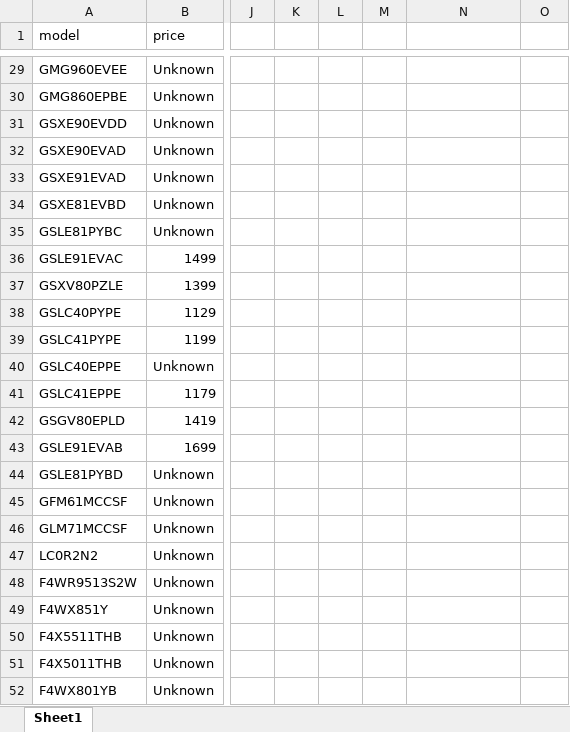
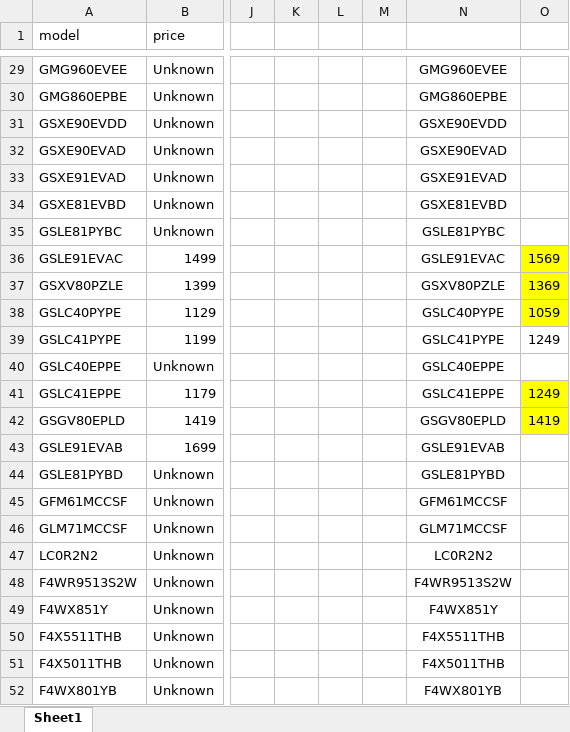
Before and after one commit to Younggi98/LG, an Excel workbook: CoolBlue_Scraped_Data_2026-05-28.xlsx, sheet Sheet1, drawn as a sheet; only a part is shown, gaps mark what is left out; values as stored, in another font and other column widths than the file's, no borders; the diff covers the shown part only; the diff names each change by its address in the sheet, - before the commit and + after, or states it on an @@ line.

```diff
--- a/CoolBlue_Scraped_Data_2026-05-28.xlsx (sheet Sheet1)
+++ b/CoolBlue_Scraped_Data_2026-05-28.xlsx (sheet Sheet1)
-N29: (empty)
+N29: GMG960EVEE
-N30: (empty)
+N30: GMG860EPBE
-N31: (empty)
+N31: GSXE90EVDD
-N32: (empty)
+N32: GSXE90EVAD
-N33: (empty)
+N33: GSXE91EVAD
-N34: (empty)
+N34: GSXE81EVBD
-N35: (empty)
+N35: GSLE81PYBC
-N36: (empty)
+N36: GSLE91EVAC
-O36: (empty)
+O36: 1569
-O36:O38 fill: none
+O36:O38 fill: #FFFF00
-N37: (empty)
+N37: GSXV80PZLE
-O37: (empty)
+O37: 1369
-N38: (empty)
+N38: GSLC40PYPE
-O38: (empty)
+O38: 1059
-N39: (empty)
+N39: GSLC41PYPE
-O39: (empty)
+O39: 1249
-N40: (empty)
+N40: GSLC40EPPE
-N41: (empty)
+N41: GSLC41EPPE
-O41: (empty)
+O41: 1249
-O41:O42 fill: none
+O41:O42 fill: #FFFF00
-N42: (empty)
+N42: GSGV80EPLD
-O42: (empty)
+O42: 1419
-N43: (empty)
+N43: GSLE91EVAB
-N44: (empty)
+N44: GSLE81PYBD
-N45: (empty)
+N45: GFM61MCCSF
-N46: (empty)
+N46: GLM71MCCSF
-N47: (empty)
+N47: LC0R2N2
-N48: (empty)
+N48: F4WR9513S2W
-N49: (empty)
+N49: F4WX851Y
-N50: (empty)
+N50: F4X5511THB
-N51: (empty)
+N51: F4X5011THB
-N52: (empty)
+N52: F4WX801YB
```
Also changed, not shown: 65 edited cells and cell formats elsewhere in this sheet, 8 other files.
